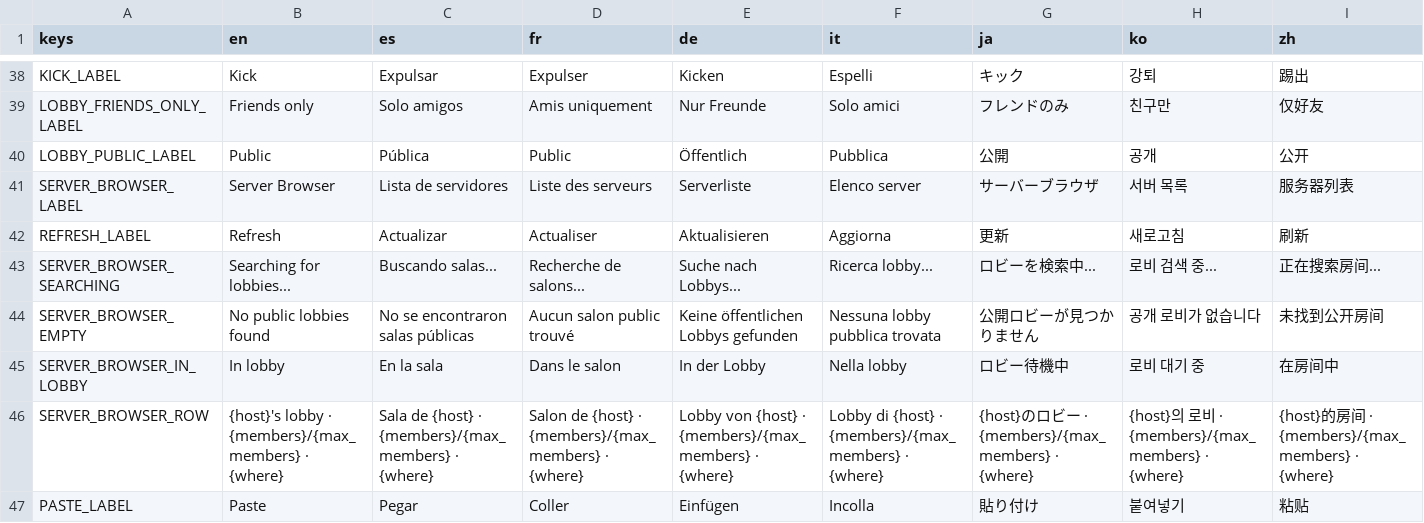
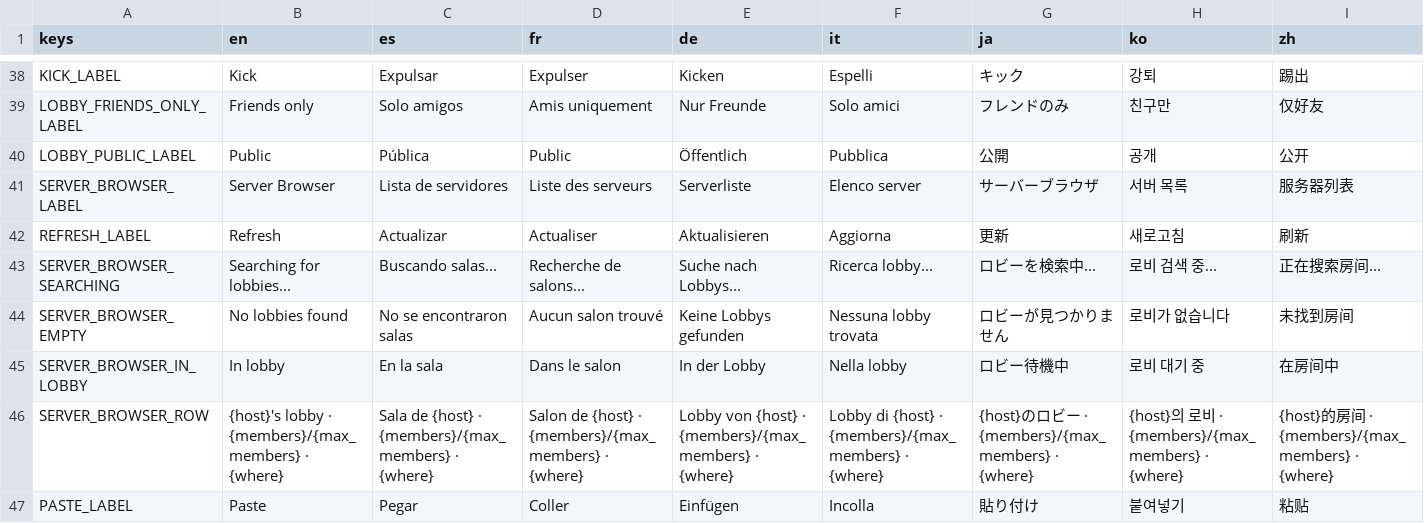
Before and after one commit to ssebs/DankNooner, a CSV file: v2/localization/localization.csv, drawn as a sheet; only a part is shown, gaps mark what is left out; the diff covers the shown part only; the diff names each change by its address in the sheet, - before the commit and + after, or states it on an @@ line.

Commit message:
Create/join public/private lobbies w/ Steam

```diff
--- a/v2/localization/localization.csv
+++ b/v2/localization/localization.csv
-B44 (en): No public lobbies found
+B44 (en): No lobbies found
-C44 (es): No se encontraron salas públicas
+C44 (es): No se encontraron salas
-D44 (fr): Aucun salon public trouvé
+D44 (fr): Aucun salon trouvé
-E44 (de): Keine öffentlichen Lobbys gefunden
+E44 (de): Keine Lobbys gefunden
-F44 (it): Nessuna lobby pubblica trovata
+F44 (it): Nessuna lobby trovata
-G44 (ja): 公開ロビーが見つかりません
+G44 (ja): ロビーが見つかりません
-H44 (ko): 공개 로비가 없습니다
+H44 (ko): 로비가 없습니다
-I44 (zh): 未找到公开房间
+I44 (zh): 未找到房间
```
Also changed, not shown: 2 edited cells elsewhere in this file, 14 other files.
